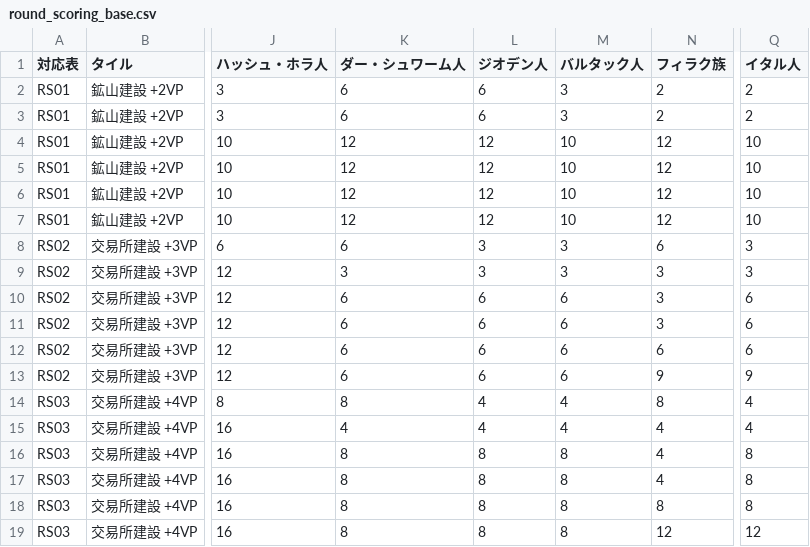
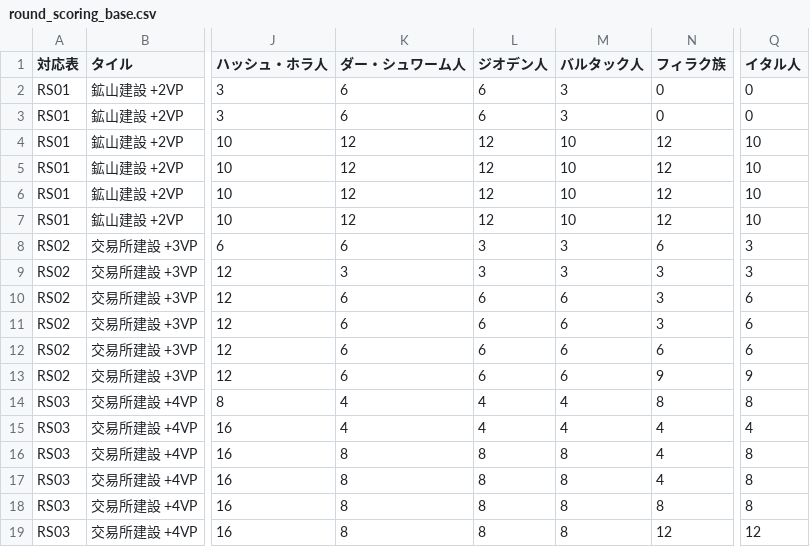
Before and after one commit to kamishirobdg/GaiaProjectMapSearch, a CSV file: data/weights/round_scoring_base.csv, drawn as a sheet; only a part is shown, gaps mark what is left out; the diff names each change by its address in the sheet, - before the commit and + after, or states it on an @@ line.

```diff
--- a/data/weights/round_scoring_base.csv
+++ b/data/weights/round_scoring_base.csv
-N2:N3 (フィラク族): 2
+N2:N3 (フィラク族): 0
-Q2:Q3 (イタル人): 2
+Q2:Q3 (イタル人): 0
-K14 (ダー・シュワーム人): 8
+K14 (ダー・シュワーム人): 4
-Q14 (イタル人): 4
+Q14 (イタル人): 8
```
Also changed, not shown: data/weights/advanced_tech_base.csv, data/weights/advanced_tech_lf.csv, 8 other files.
